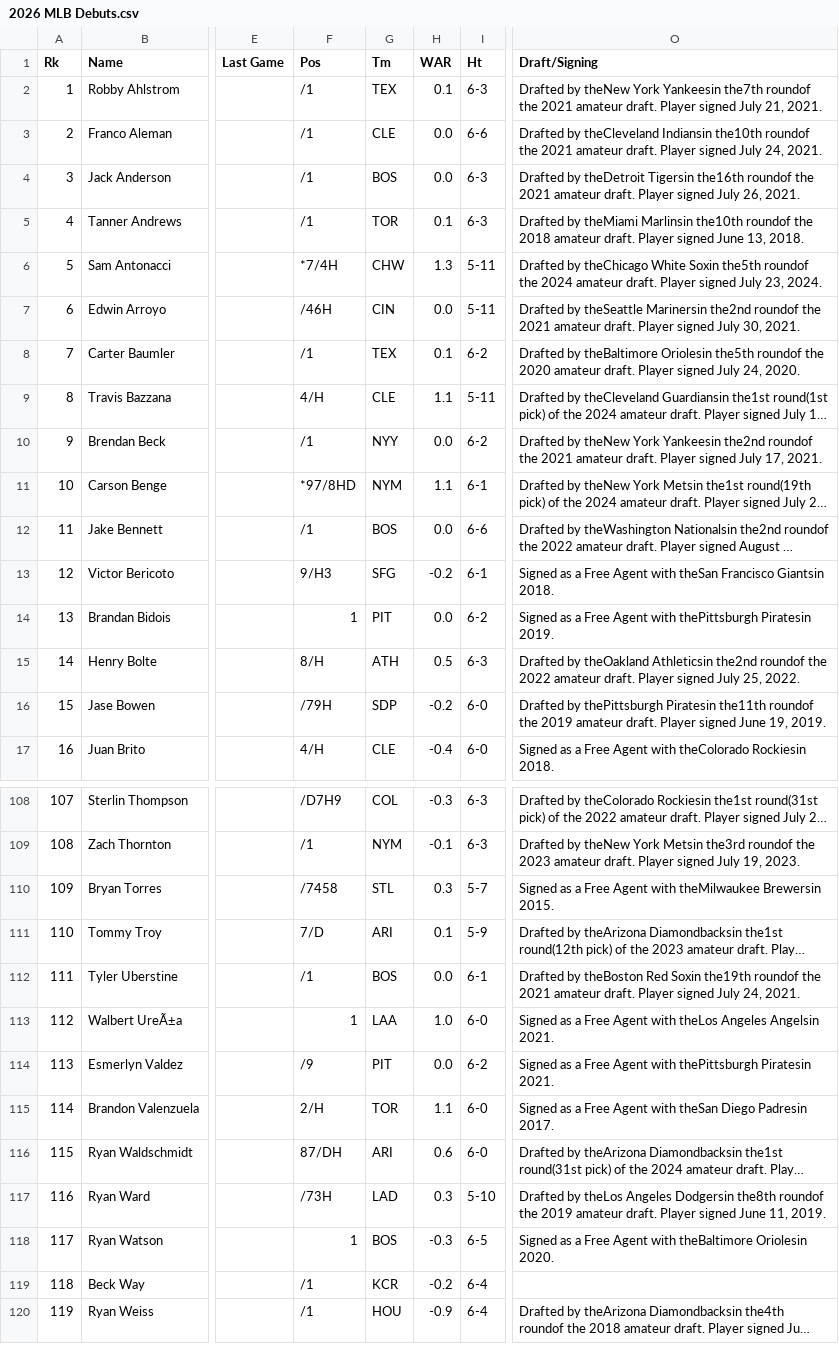
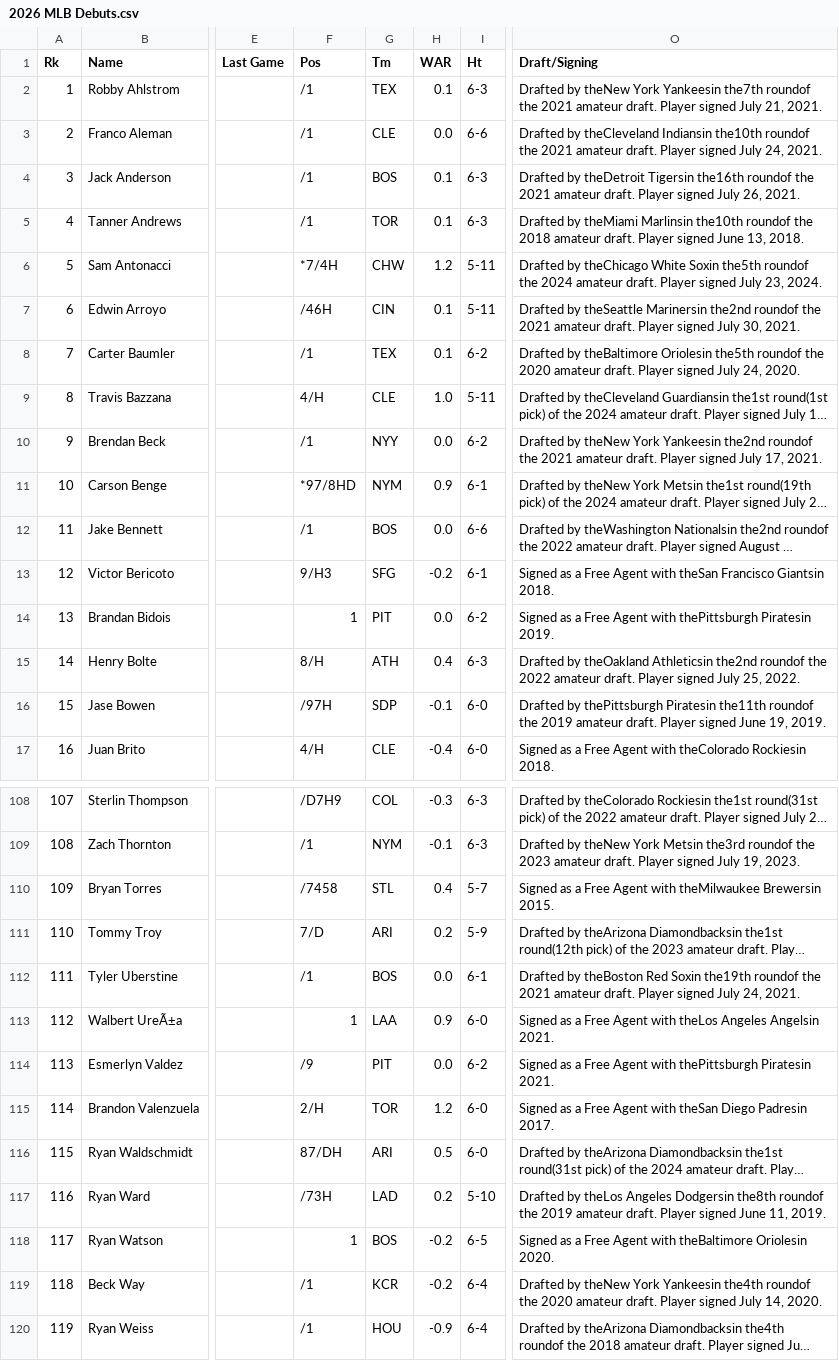
Before and after one commit to jnpushkin/mlb_baseball_processor, a CSV file: mlb_references/2026 MLB Debuts.csv, drawn as a sheet; only a part is shown, gaps mark what is left out; long unchanged cells end in …; the diff covers the shown part only; the diff names each change by its address in the sheet, - before the commit and + after, or states it on an @@ line.

Commit message:
Refresh debut and career first data

```diff
--- a/mlb_references/2026 MLB Debuts.csv
+++ b/mlb_references/2026 MLB Debuts.csv
-H4 (WAR): 0.0
+H4 (WAR): 0.1
-H6 (WAR): 1.3
+H6 (WAR): 1.2
-H7 (WAR): 0.0
+H7 (WAR): 0.1
-H9 (WAR): 1.1
+H9 (WAR): 1.0
-H11 (WAR): 1.1
+H11 (WAR): 0.9
-H15 (WAR): 0.5
+H15 (WAR): 0.4
-F16 (Pos): /79H
+F16 (Pos): /97H
-H16 (WAR): -0.2
+H16 (WAR): -0.1
-H110 (WAR): 0.3
+H110 (WAR): 0.4
-H111 (WAR): 0.1
+H111 (WAR): 0.2
-H113 (WAR): 1.0
+H113 (WAR): 0.9
-H115 (WAR): 1.1
+H115 (WAR): 1.2
-H116 (WAR): 0.6
+H116 (WAR): 0.5
-H117 (WAR): 0.3
+H117 (WAR): 0.2
-H118 (WAR): -0.3
+H118 (WAR): -0.2
-O119 (Draft/Signing): (empty)
+O119 (Draft/Signing): Drafted by theNew York Yankeesin the4th roundof the 2020 amateur draft. Player signed July 14, 2020.
```
Also changed, not shown: 17 edited cells elsewhere in this file, 1 other file.
